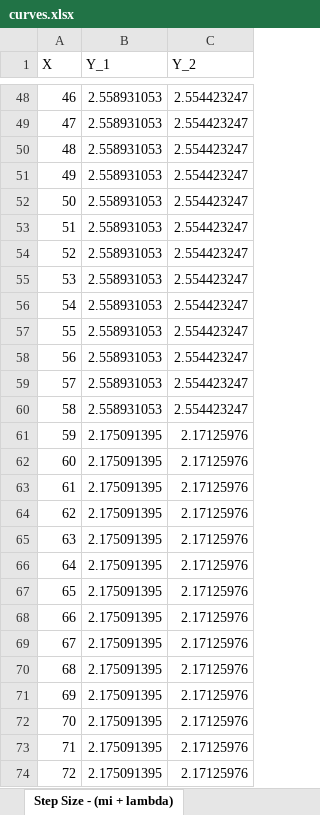
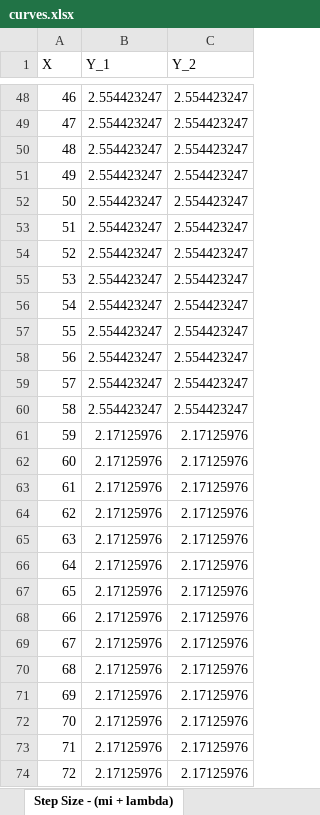
Before and after one commit to Gfernandes10/EvolutionalComputing, an Excel workbook: Experiments_1B/03_RecombinationOperators/Drop-Wave/curves.xlsx, sheet Step Size - (mi + lambda), drawn as a sheet; only a part is shown, gaps mark what is left out; values as stored, in another font and other column widths than the file's, no borders; the diff covers the shown part only; the diff names each change by its address in the sheet, - before the commit and + after, or states it on an @@ line.

```diff
--- a/Experiments_1B/03_RecombinationOperators/Drop-Wave/curves.xlsx (sheet Step Size - (mi + lambda))
+++ b/Experiments_1B/03_RecombinationOperators/Drop-Wave/curves.xlsx (sheet Step Size - (mi + lambda))
-B48:B60 (Y_1): 2.558931053
+B48:B60 (Y_1): 2.554423247
-B61:B74 (Y_1): 2.175091395
+B61:B74 (Y_1): 2.17125976
```
Also changed, not shown: 254 edited cells elsewhere in this sheet, sheet Best Fitness - (mi + lambda), Experiments_1B/03_RecombinationOperators/Drop-Wave/mi_plus_lambda_/curves.xlsx, Experiments_1B/03_RecombinationOperators/Drop-Wave/mibrho_plus_lambda_/curves.xlsx, 48 other files.
